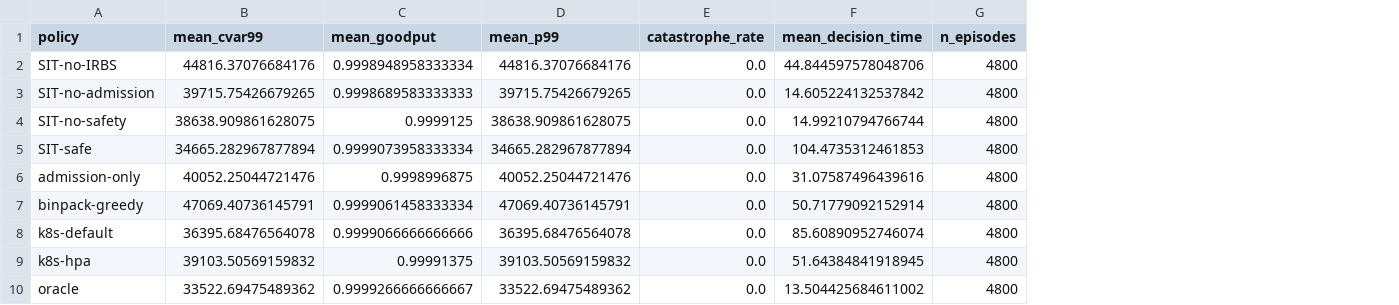
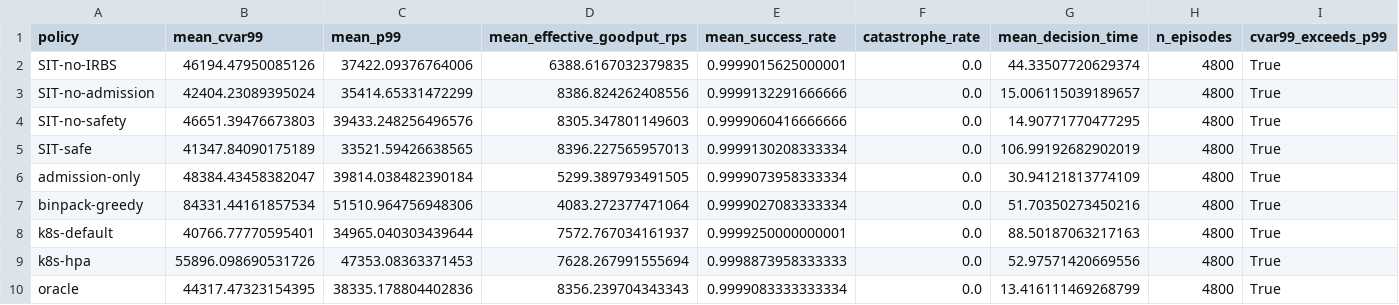
Before and after one commit to ayaan-kk/SIT-3, a CSV file: results/bench/figures/fig_H1_summary_dashboard.csv, drawn as a sheet; only a part is shown; removed rows and columns are numbered as before the commit, all else as after; the diff covers the shown part only; the diff names each change by its address in the sheet, - before the commit and + after, or states it on an @@ line.

```diff
--- a/results/bench/figures/fig_H1_summary_dashboard.csv
+++ b/results/bench/figures/fig_H1_summary_dashboard.csv
-column C (mean_goodput), rows 2-10: 0.9998948958333334 | 0.9998689583333333 | 0.9999125 | 0.9999073958333334 | 0.9998996875 | 0.9999061458333334 | 0.9999066666666666 | 0.99991375 | 0.9999266666666667
+column D (mean_effective_goodput_rps), rows 2-10: 6388.6167032379835 | 8386.824262408556 | 8305.347801149603 | 8396.227565957013 | 5299.389793491505 | 4083.272377471064 | 7572.767034161937 | 7628.267991555694 | 8356.239704343343
+column E (mean_success_rate), rows 2-10: 0.9999015625000001 | 0.9999132291666666 | 0.9999060416666666 | 0.9999130208333334 | 0.9999073958333334 | 0.9999027083333334 | 0.9999250000000001 | 0.9998873958333333 | 0.9999083333333334
+column I (cvar99_exceeds_p99), rows 2-10: all True
-B2 (mean_cvar99): 44816.37076684176
+B2 (mean_cvar99): 46194.47950085126
-C2 (mean_p99): 44816.37076684176
+C2 (mean_p99): 37422.09376764006
-G2 (mean_decision_time): 44.844597578048706
+G2 (mean_decision_time): 44.33507720629374
-B3 (mean_cvar99): 39715.75426679265
+B3 (mean_cvar99): 42404.23089395024
-C3 (mean_p99): 39715.75426679265
+C3 (mean_p99): 35414.65331472299
-G3 (mean_decision_time): 14.605224132537842
+G3 (mean_decision_time): 15.006115039189657
-B4 (mean_cvar99): 38638.909861628075
+B4 (mean_cvar99): 46651.39476673803
-C4 (mean_p99): 38638.909861628075
+C4 (mean_p99): 39433.248256496576
-G4 (mean_decision_time): 14.99210794766744
+G4 (mean_decision_time): 14.90771770477295
-B5 (mean_cvar99): 34665.282967877894
+B5 (mean_cvar99): 41347.84090175189
-C5 (mean_p99): 34665.282967877894
+C5 (mean_p99): 33521.59426638565
-G5 (mean_decision_time): 104.4735312461853
+G5 (mean_decision_time): 106.99192682902019
-B6 (mean_cvar99): 40052.25044721476
+B6 (mean_cvar99): 48384.43458382047
-C6 (mean_p99): 40052.25044721476
+C6 (mean_p99): 39814.038482390184
-G6 (mean_decision_time): 31.07587496439616
+G6 (mean_decision_time): 30.94121813774109
-B7 (mean_cvar99): 47069.40736145791
+B7 (mean_cvar99): 84331.44161857534
-C7 (mean_p99): 47069.40736145791
+C7 (mean_p99): 51510.964756948306
-G7 (mean_decision_time): 50.71779092152914
+G7 (mean_decision_time): 51.70350273450216
-B8 (mean_cvar99): 36395.68476564078
+B8 (mean_cvar99): 40766.77770595401
-C8 (mean_p99): 36395.68476564078
+C8 (mean_p99): 34965.040303439644
-G8 (mean_decision_time): 85.60890952746074
+G8 (mean_decision_time): 88.50187063217163
-B9 (mean_cvar99): 39103.50569159832
+B9 (mean_cvar99): 55896.098690531726
-C9 (mean_p99): 39103.50569159832
+C9 (mean_p99): 47353.08363371453
-G9 (mean_decision_time): 51.64384841918945
+G9 (mean_decision_time): 52.97571420669556
-B10 (mean_cvar99): 33522.69475489362
+B10 (mean_cvar99): 44317.47323154395
-C10 (mean_p99): 33522.69475489362
+C10 (mean_p99): 38335.178804402836
-G10 (mean_decision_time): 13.504425684611002
+G10 (mean_decision_time): 13.416111469268799
```
Also changed, not shown: 30 edited cells elsewhere in this file, results/bench/dominance_metrics.csv, results/bench/figures/fig_A2_pareto_frontier_top30_load.csv, 46 other files.
